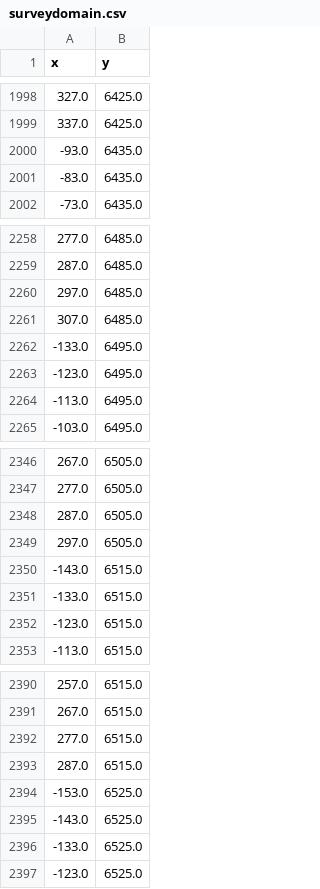
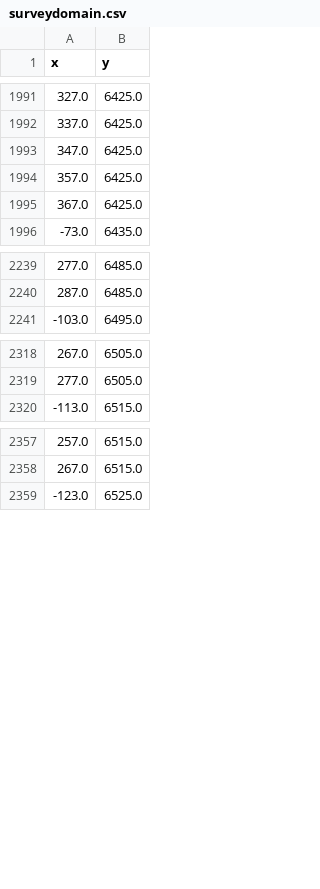
Before and after one commit to jimianelli/ATBootstrap, a CSV file: surveydata/201608/surveydomain.csv, drawn as a sheet; only a part is shown, gaps mark what is left out; removed rows and columns are numbered as before the commit, all else as after; the diff covers the shown part only; the diff names each change by its address in the sheet, - before the commit and + after, or states it on an @@ line.

Commit message:
More survey downloads

```diff
--- a/surveydata/201608/surveydomain.csv
+++ b/surveydata/201608/surveydomain.csv
-row 2000: -93.0 | 6435.0
-row 2001: -83.0 | 6435.0
+row 1993: 347.0 | 6425.0
+row 1994: 357.0 | 6425.0
+row 1995: 367.0 | 6425.0
-row 2260: 297.0 | 6485.0
-row 2261: 307.0 | 6485.0
-row 2262: -133.0 | 6495.0
-row 2263: -123.0 | 6495.0
-row 2264: -113.0 | 6495.0
-row 2348: 287.0 | 6505.0
-row 2349: 297.0 | 6505.0
-row 2350: -143.0 | 6515.0
-row 2351: -133.0 | 6515.0
-row 2352: -123.0 | 6515.0
-row 2392: 277.0 | 6515.0
-row 2393: 287.0 | 6515.0
-row 2394: -153.0 | 6525.0
-row 2395: -143.0 | 6525.0
-row 2396: -133.0 | 6525.0
```
Also changed, not shown: 5 added rows and 73 removed rows elsewhere in this file, surveydata/201608/trawl_locations_projected.csv, 4 other files.
